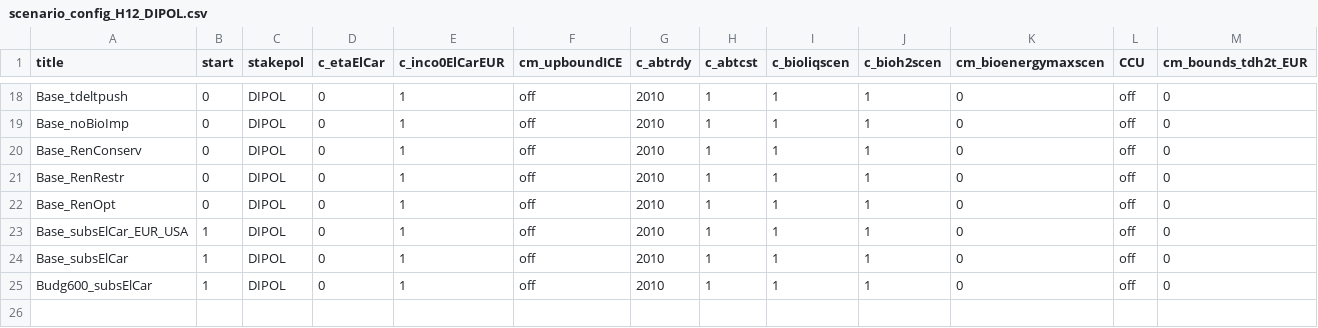
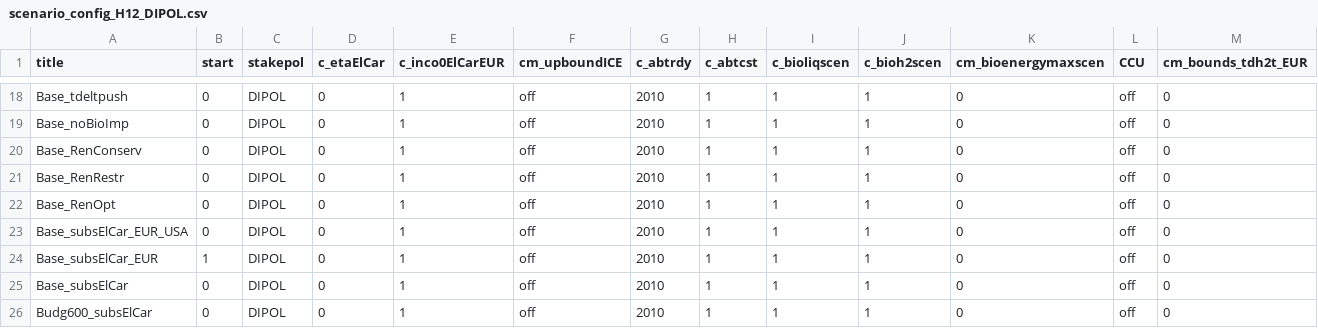
Before and after one commit to merfort/remind, a CSV file: config/scenario_config_H12_DIPOL.csv, drawn as a sheet; only a part is shown, gaps mark what is left out; addresses are those after the commit; rows hold the shown columns only; the diff names each change by its address in the sheet, - before the commit and + after, or states it on an @@ line.

Commit message:
*gdx-neutral* Changed the switch cm_subsidies_teLearn so that it now acts as a taxrev; added new vm_taxrev input for explicit policy subsidies

```diff
--- a/config/scenario_config_H12_DIPOL.csv
+++ b/config/scenario_config_H12_DIPOL.csv
-B23 (start): 1
+B23 (start): 0
+row 24: Base_subsElCar_EUR | 1 | DIPOL | 0 | 1 | off | 2010 | 1 | 1 | 1 | 0 | off | 0
-B25:B26 (start): 1
+B25:B26 (start): 0
```
Also changed, not shown: 6 other files.
